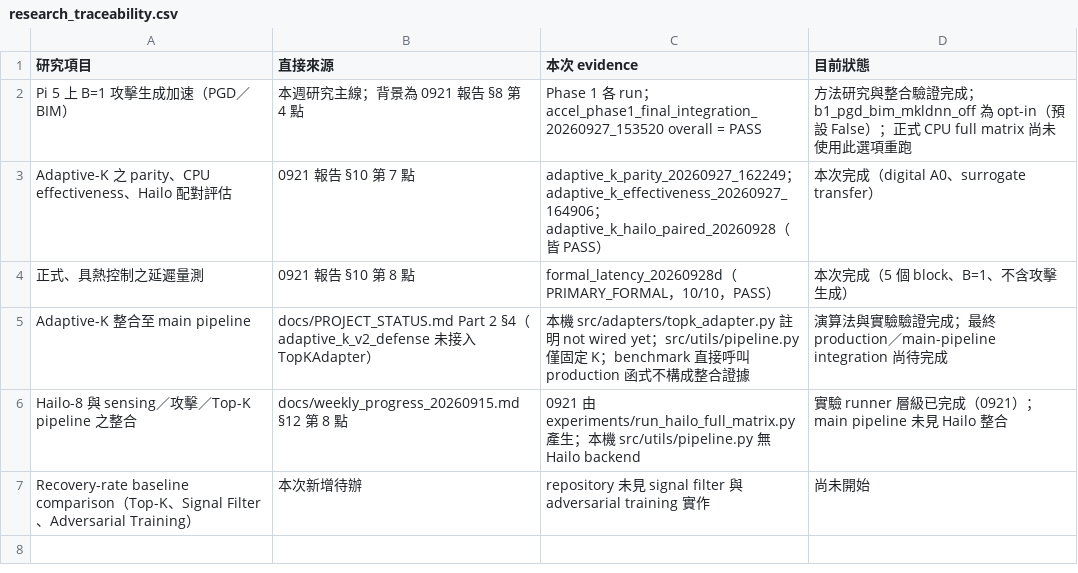
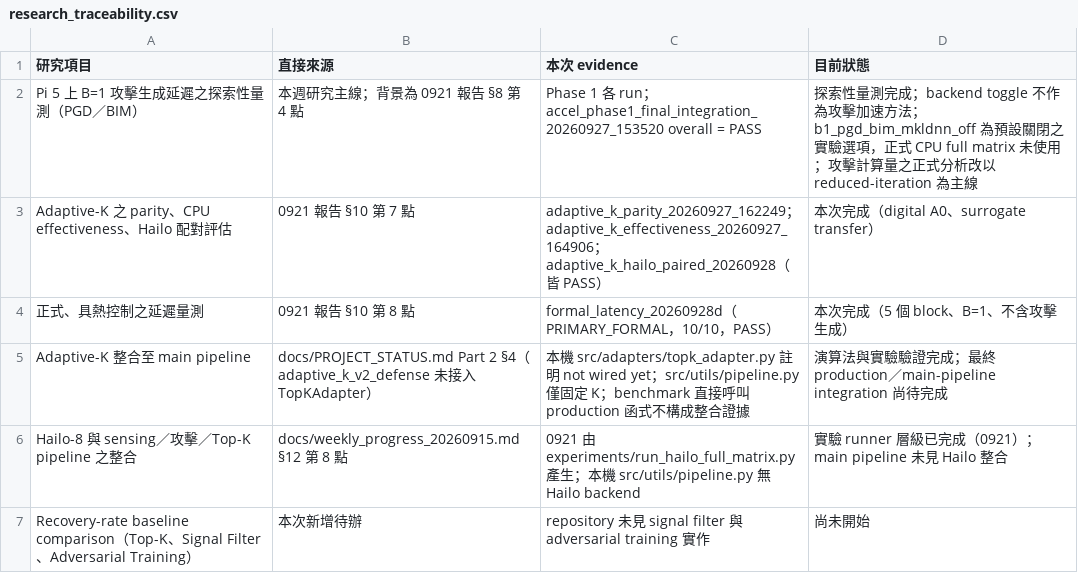
Before and after one commit to L-Lina/sdr-awn-spectrum-sensing-poc, a CSV file: reports/meeting_20260928/tables/research_traceability.csv, drawn as a sheet.

Commit message:
Correct mkldnn backend interpretation

```diff
--- a/reports/meeting_20260928/tables/research_traceability.csv
+++ b/reports/meeting_20260928/tables/research_traceability.csv
@@ -1,3 +1,3 @@
 研究項目,直接來源,本次 evidence,目前狀態
-Pi 5 上 B=1 攻擊生成加速（PGD／BIM）,本週研究主線；背景為 0921 報告 §8 第 4 點,Phase 1 各 run；accel_phase1_final_integration_20260927_153520 overall = PASS,方法研究與整合驗證完成；b1_pgd_bim_mkldnn_off 為 opt-in（預設 False）；正式 CPU full matrix 尚未使用此選項重跑
+Pi 5 上 B=1 攻擊生成延遲之探索性量測（PGD／BIM）,本週研究主線；背景為 0921 報告 §8 第 4 點,Phase 1 各 run；accel_phase1_final_integration_20260927_153520 overall = PASS,探索性量測完成；backend toggle 不作為攻擊加速方法；b1_pgd_bim_mkldnn_off 為預設關閉之實驗選項，正式 CPU full matrix 未使用；攻擊計算量之正式分析改以 reduced-iteration 為主線
 Adaptive-K 之 parity、CPU effectiveness、Hailo 配對評估,0921 報告 §10 第 7 點,adaptive_k_parity_20260927_162249；adaptive_k_effectiveness_20260927_164906；adaptive_k_hailo_paired_20260928（皆 PASS）,本次完成（digital A0、surrogate transfer）
```
Also changed, not shown: 11 other files.
